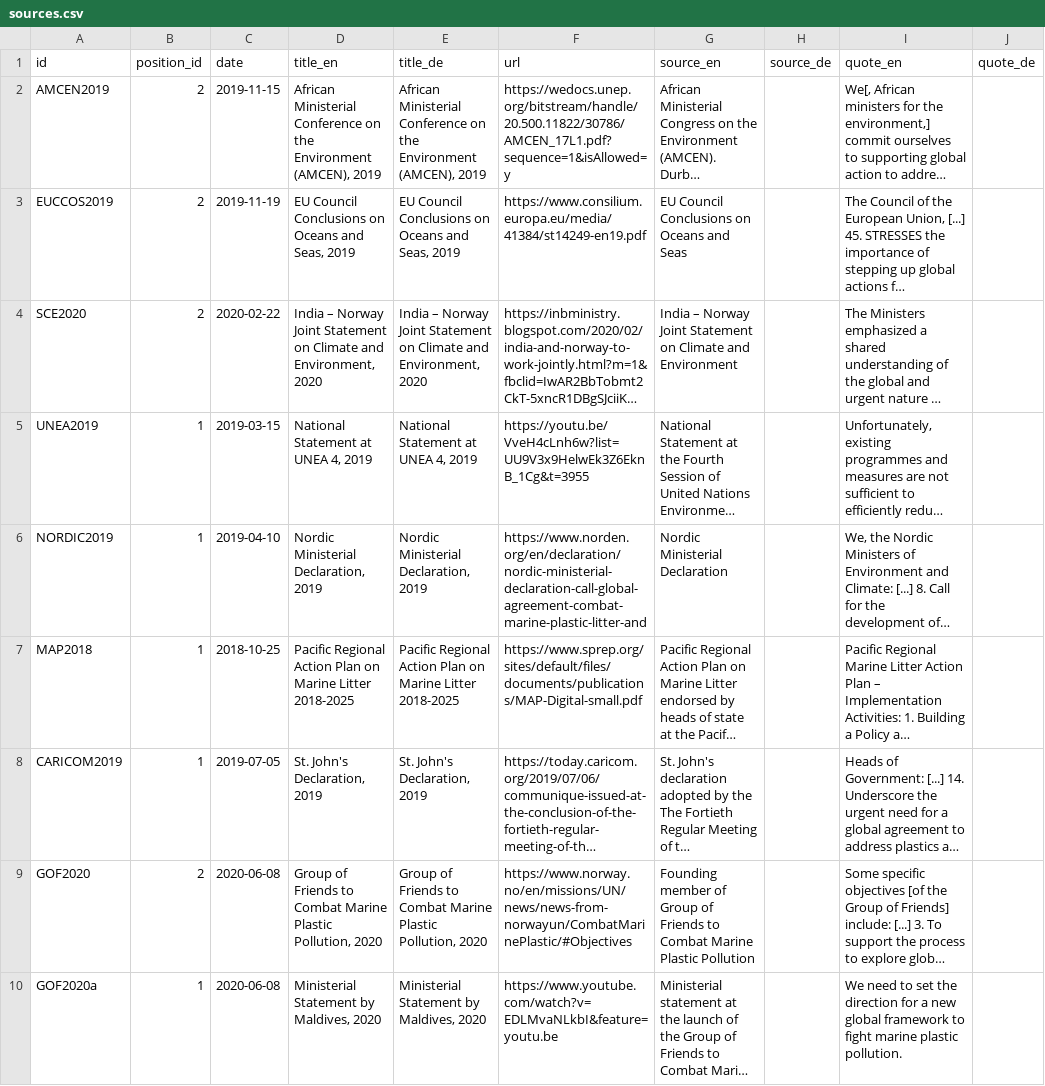
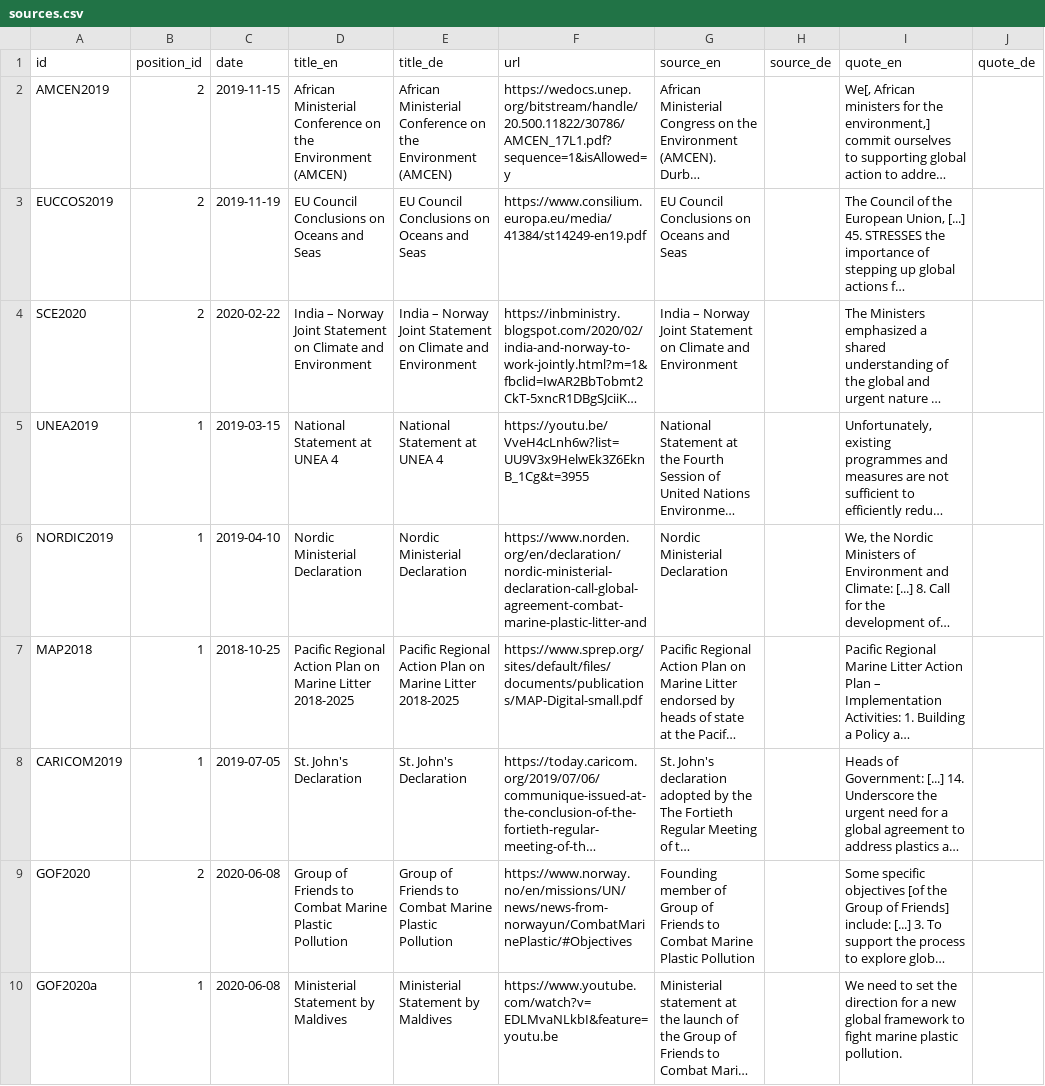
Before and after one commit to hohuuhuy/marine-plastic-explorer-test, a CSV file: data/layers/policy/sources.csv, drawn as a sheet; only a part is shown; long unchanged cells end in …; the diff covers the shown part only; the diff names each change by its address in the sheet, - before the commit and + after, or states it on an @@ line.

Commit message:
remove year

```diff
--- a/data/layers/policy/sources.csv
+++ b/data/layers/policy/sources.csv
-D2 (title_en): …the Environment (AMCEN), 2019
+D2 (title_en): …the Environment (AMCEN)
-E2 (title_de): …the Environment (AMCEN), 2019
+E2 (title_de): …the Environment (AMCEN)
-D3 (title_en): EU Council Conclusions on Oceans and Seas, 2019
+D3 (title_en): EU Council Conclusions on Oceans and Seas
-E3 (title_de): EU Council Conclusions on Oceans and Seas, 2019
+E3 (title_de): EU Council Conclusions on Oceans and Seas
-D4 (title_en): …Climate and Environment, 2020
+D4 (title_en): …Climate and Environment
-E4 (title_de): …Climate and Environment, 2020
+E4 (title_de): …Climate and Environment
-D5 (title_en): National Statement at UNEA 4, 2019
+D5 (title_en): National Statement at UNEA 4
-E5 (title_de): National Statement at UNEA 4, 2019
+E5 (title_de): National Statement at UNEA 4
-D6 (title_en): Nordic Ministerial Declaration, 2019
+D6 (title_en): Nordic Ministerial Declaration
-E6 (title_de): Nordic Ministerial Declaration, 2019
+E6 (title_de): Nordic Ministerial Declaration
-D8 (title_en): St. John's Declaration, 2019
+D8 (title_en): St. John's Declaration
-E8 (title_de): St. John's Declaration, 2019
+E8 (title_de): St. John's Declaration
-D9 (title_en): …Marine Plastic Pollution, 2020
+D9 (title_en): …Marine Plastic Pollution
-E9 (title_de): …Marine Plastic Pollution, 2020
+E9 (title_de): …Marine Plastic Pollution
-D10 (title_en): Ministerial Statement by Maldives, 2020
+D10 (title_en): Ministerial Statement by Maldives
-E10 (title_de): Ministerial Statement by Maldives, 2020
+E10 (title_de): Ministerial Statement by Maldives
```
Also changed, not shown: 44 edited cells elsewhere in this file.
